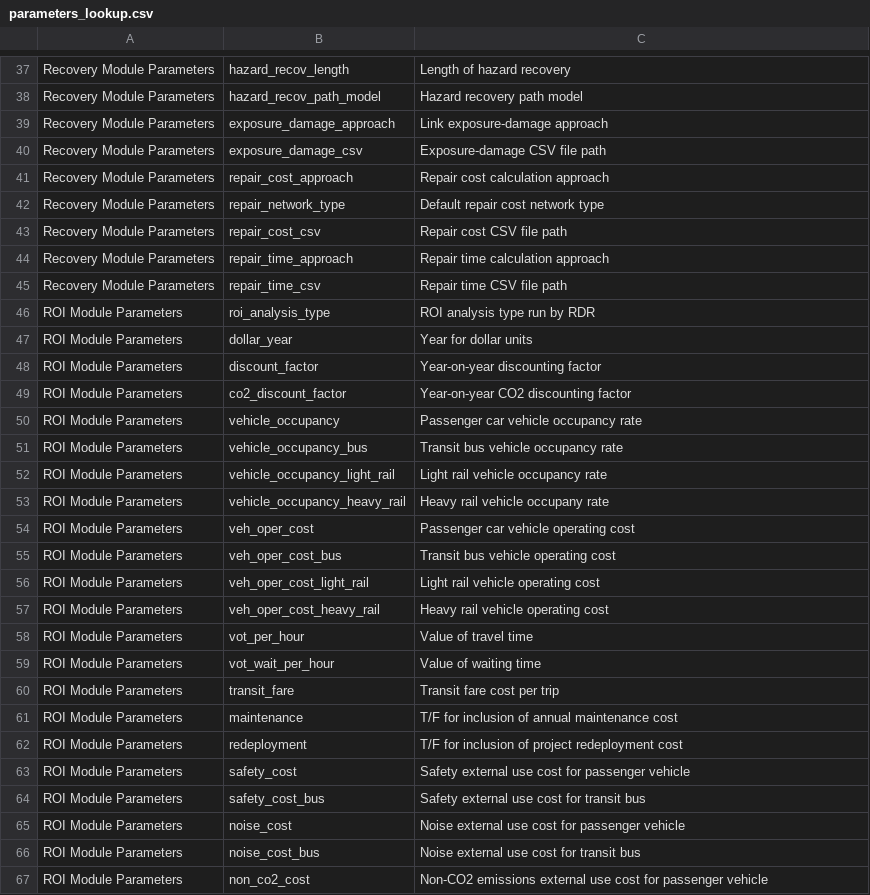
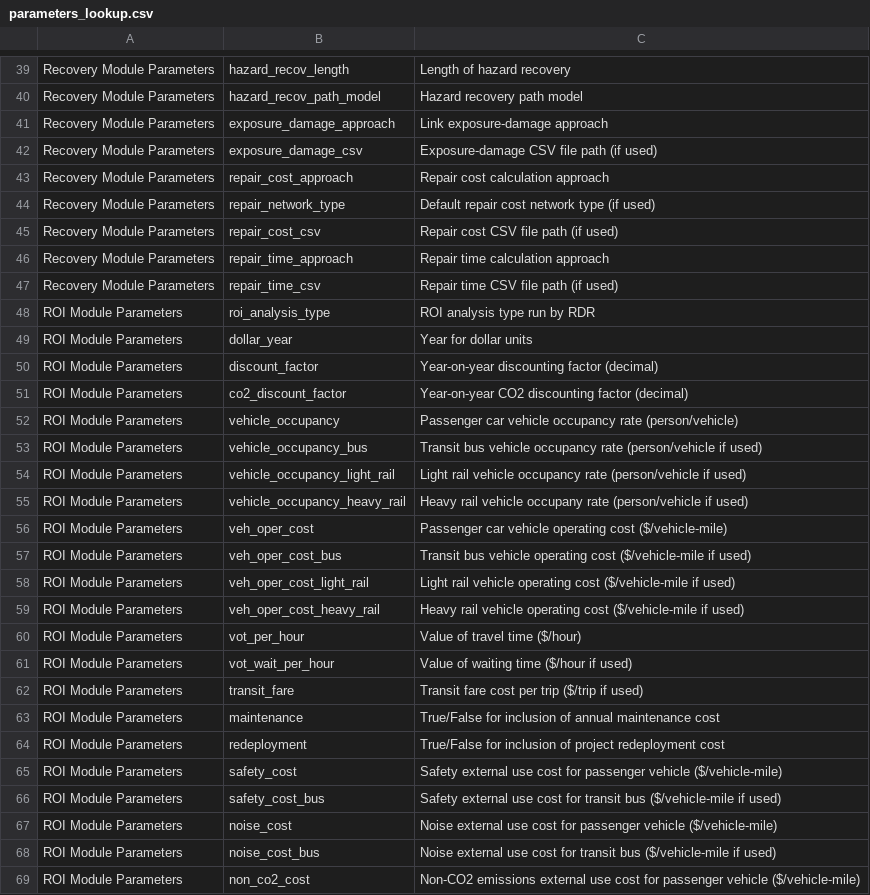
Before and after one commit to VolpeUSDOT/RDR-Public, a CSV file: config/parameters_lookup.csv, drawn as a sheet; only a part is shown, gaps mark what is left out; the diff covers the shown part only.

```diff
--- a/config/parameters_lookup.csv
+++ b/config/parameters_lookup.csv
@@ -39,29 +41,29 @@ Recovery Module Parameters,hazard_recov_path_model,Hazard recovery path model
 Recovery Module Parameters,exposure_damage_approach,Link exposure-damage approach
-Recovery Module Parameters,exposure_damage_csv,Exposure-damage CSV file path
+Recovery Module Parameters,exposure_damage_csv,Exposure-damage CSV file path (if used)
 Recovery Module Parameters,repair_cost_approach,Repair cost calculation approach
-Recovery Module Parameters,repair_network_type,Default repair cost network type
-Recovery Module Parameters,repair_cost_csv,Repair cost CSV file path
+Recovery Module Parameters,repair_network_type,Default repair cost network type (if used)
+Recovery Module Parameters,repair_cost_csv,Repair cost CSV file path (if used)
 Recovery Module Parameters,repair_time_approach,Repair time calculation approach
-Recovery Module Parameters,repair_time_csv,Repair time CSV file path
+Recovery Module Parameters,repair_time_csv,Repair time CSV file path (if used)
 ROI Module Parameters,roi_analysis_type,ROI analysis type run by RDR
 ROI Module Parameters,dollar_year,Year for dollar units
-ROI Module Parameters,discount_factor,Year-on-year discounting factor
-ROI Module Parameters,co2_discount_factor,Year-on-year CO2 discounting factor
-ROI Module Parameters,vehicle_occupancy,Passenger car vehicle occupancy rate
-ROI Module Parameters,vehicle_occupancy_bus,Transit bus vehicle occupancy rate
-ROI Module Parameters,vehicle_occupancy_light_rail,Light rail vehicle occupancy rate
-ROI Module Parameters,vehicle_occupancy_heavy_rail,Heavy rail vehicle occupany rate
-ROI Module Parameters,veh_oper_cost,Passenger car vehicle operating cost
-ROI Module Parameters,veh_oper_cost_bus,Transit bus vehicle operating cost
-ROI Module Parameters,veh_oper_cost_light_rail,Light rail vehicle operating cost
-ROI Module Parameters,veh_oper_cost_heavy_rail,Heavy rail vehicle operating cost
-ROI Module Parameters,vot_per_hour,Value of travel time
-ROI Module Parameters,vot_wait_per_hour,Value of waiting time
-ROI Module Parameters,transit_fare,Transit fare cost per trip
-ROI Module Parameters,maintenance,T/F for inclusion of annual maintenance cost
-ROI Module Parameters,redeployment,T/F for inclusion of project redeployment cost
-ROI Module Parameters,safety_cost,Safety external use cost for passenger vehicle
-ROI Module Parameters,safety_cost_bus,Safety external use cost for transit bus
-ROI Module Parameters,noise_cost,Noise external use cost for passenger vehicle
-ROI Module Parameters,noise_cost_bus,Noise external use cost for transit bus
-ROI Module Parameters,non_co2_cost,Non-CO2 emissions external use cost for passenger vehicle
+ROI Module Parameters,discount_factor,Year-on-year discounting factor (decimal)
+ROI Module Parameters,co2_discount_factor,Year-on-year CO2 discounting factor (decimal)
+ROI Module Parameters,vehicle_occupancy,Passenger car vehicle occupancy rate (person/vehicle)
+ROI Module Parameters,vehicle_occupancy_bus,Transit bus vehicle occupancy rate (person/vehicle if used)
+ROI Module Parameters,vehicle_occupancy_light_rail,Light rail vehicle occupancy rate (person/vehicle if used)
+ROI Module Parameters,vehicle_occupancy_heavy_rail,Heavy rail vehicle occupany rate (person/vehicle if used)
+ROI Module Parameters,veh_oper_cost,Passenger car vehicle operating cost ($/vehicle-mile)
+ROI Module Parameters,veh_oper_cost_bus,Transit bus vehicle operating cost ($/vehicle-mile if used)
+ROI Module Parameters,veh_oper_cost_light_rail,Light rail vehicle operating cost ($/vehicle-mile if used)
+ROI Module Parameters,veh_oper_cost_heavy_rail,Heavy rail vehicle operating cost ($/vehicle-mile if used)
+ROI Module Parameters,vot_per_hour,Value of travel time ($/hour)
+ROI Module Parameters,vot_wait_per_hour,Value of waiting time ($/hour if used)
+ROI Module Parameters,transit_fare,Transit fare cost per trip ($/trip if used)
+ROI Module Parameters,maintenance,True/False for inclusion of annual maintenance cost
+ROI Module Parameters,redeployment,True/False for inclusion of project redeployment cost
+ROI Module Parameters,safety_cost,Safety external use cost for passenger vehicle ($/vehicle-mile)
+ROI Module Parameters,safety_cost_bus,Safety external use cost for transit bus ($/vehicle-mile if used)
+ROI Module Parameters,noise_cost,Noise external use cost for passenger vehicle ($/vehicle-mile)
+ROI Module Parameters,noise_cost_bus,Noise external use cost for transit bus ($/vehicle-mile if used)
+ROI Module Parameters,non_co2_cost,Non-CO2 emissions external use cost for passenger vehicle ($/vehicle-mile)
```
Also changed, not shown: 3 added rows and 15 edited cells elsewhere in this file, config/default_repair-cost_table.csv, 15 other files.
